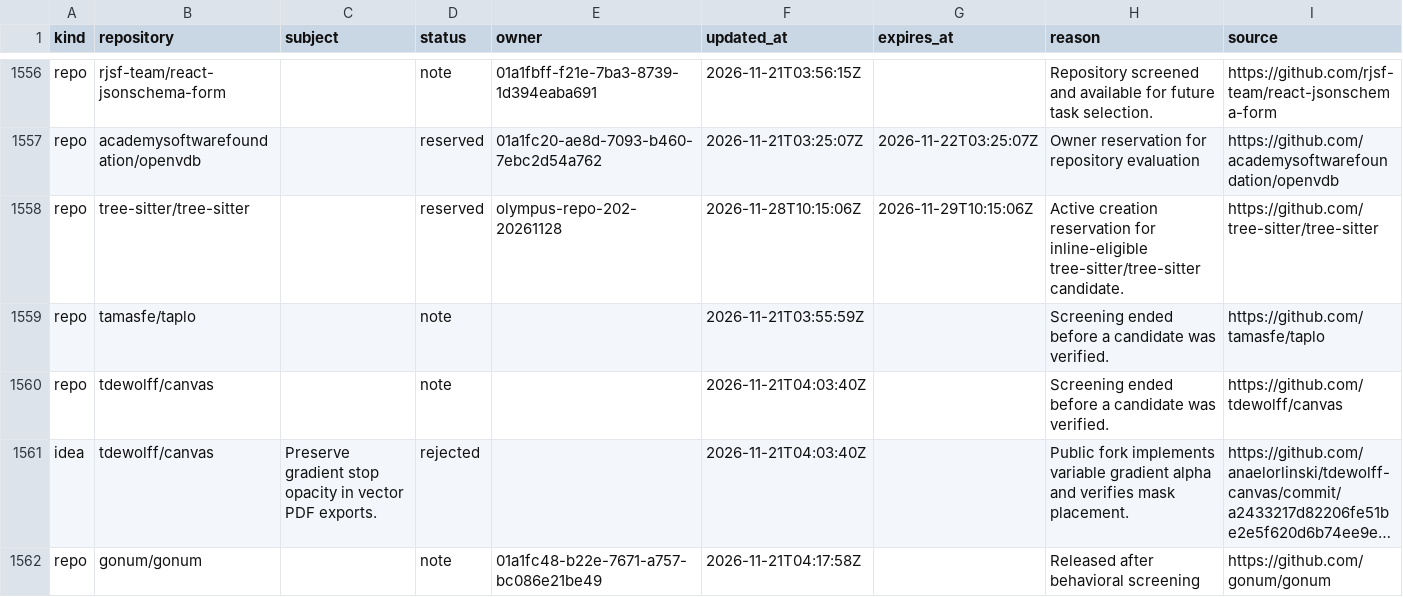
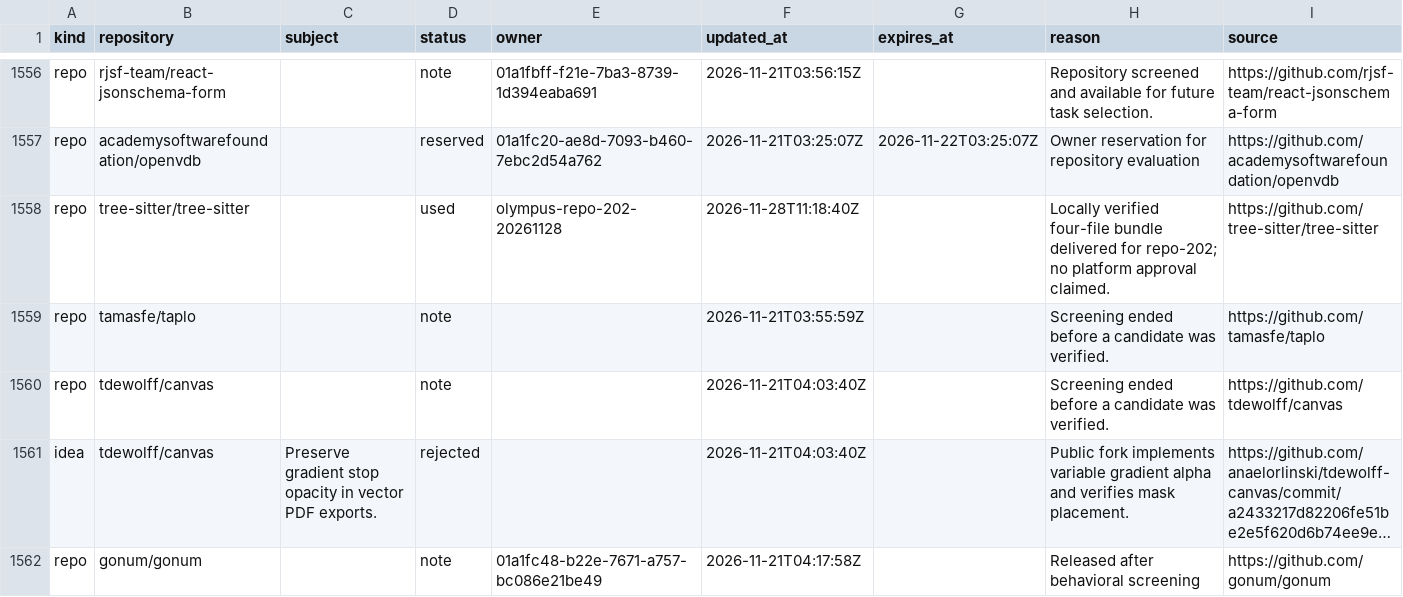
Before and after one commit to samridh-girdhar/disallowed-repos, a CSV file: registry.csv, drawn as a sheet; only a part is shown, gaps mark what is left out; long unchanged cells end in ….

Commit message:
Record verified repo-202 delivery

```diff
--- a/registry.csv
+++ b/registry.csv
@@ -1557,3 +1557,3 @@ repo,rjsf-team/react-jsonschema-form,,note,01a1fbff-f21e-7ba3-8739-1d394eaba691,
 repo,academysoftwarefoundation/openvdb,,reserved,01a1fc20-ae8d-7093-b460-7ebc2d54a762,2026-11-21T03:25:07Z,2026-11-22T03:25:07Z,Owner reservation for repository evaluation,https://github.com/academysoftwarefoundation/openvdb
-repo,tree-sitter/tree-sitter,,reserved,olympus-repo-202-20261128,2026-11-28T10:15:06Z,2026-11-29T10:15:06Z,Active creation reservation for inline-eligible tree-sitter/tree-sitter candidate.,https://github.com/tree-sitter/tree-sitter
+repo,tree-sitter/tree-sitter,,used,olympus-repo-202-20261128,2026-11-28T11:18:40Z,,Locally verified four-file bundle delivered for repo-202; no platform approval claimed.,https://github.com/tree-sitter/tree-sitter
 repo,tamasfe/taplo,,note,,2026-11-21T03:55:59Z,,Screening ended before a candidate was verified.,https://github.com/tamasfe/taplo
```
